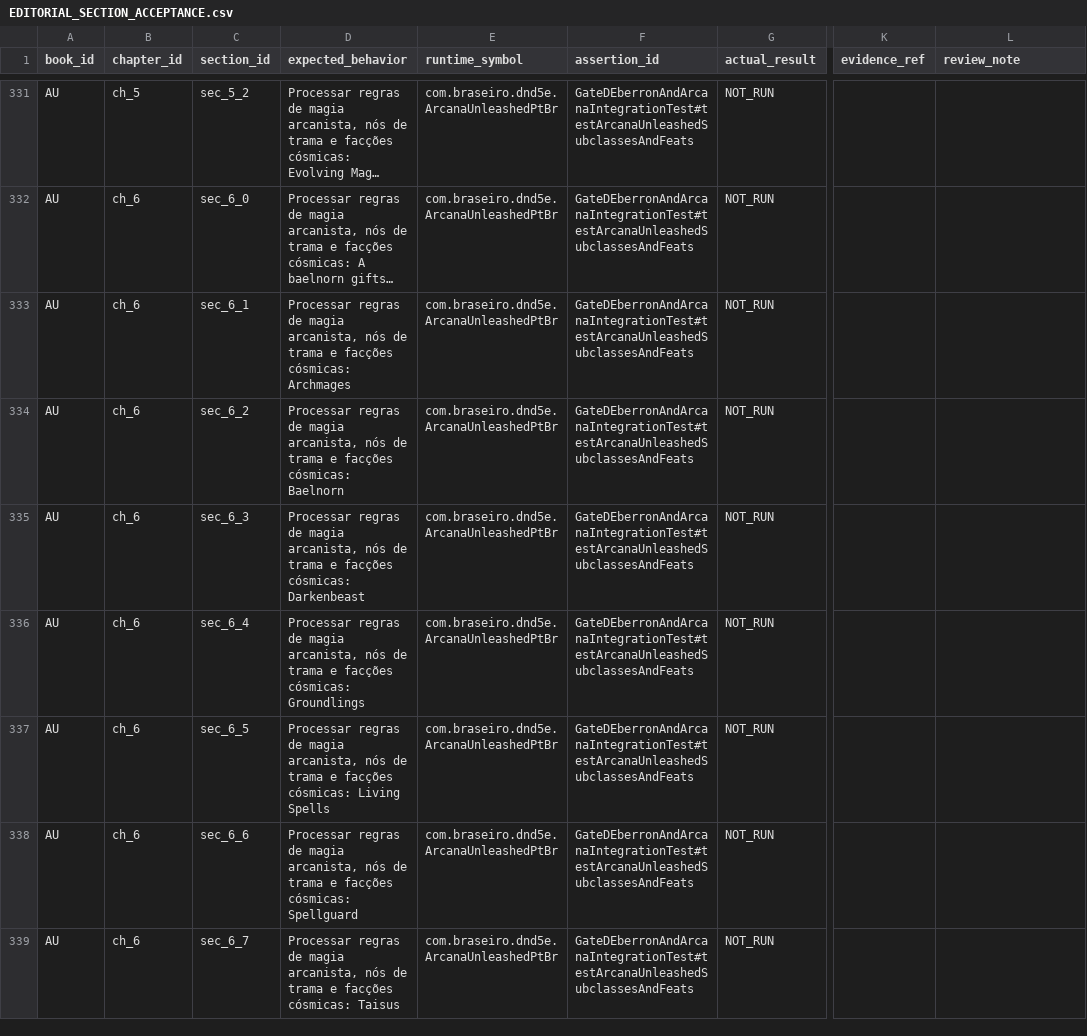
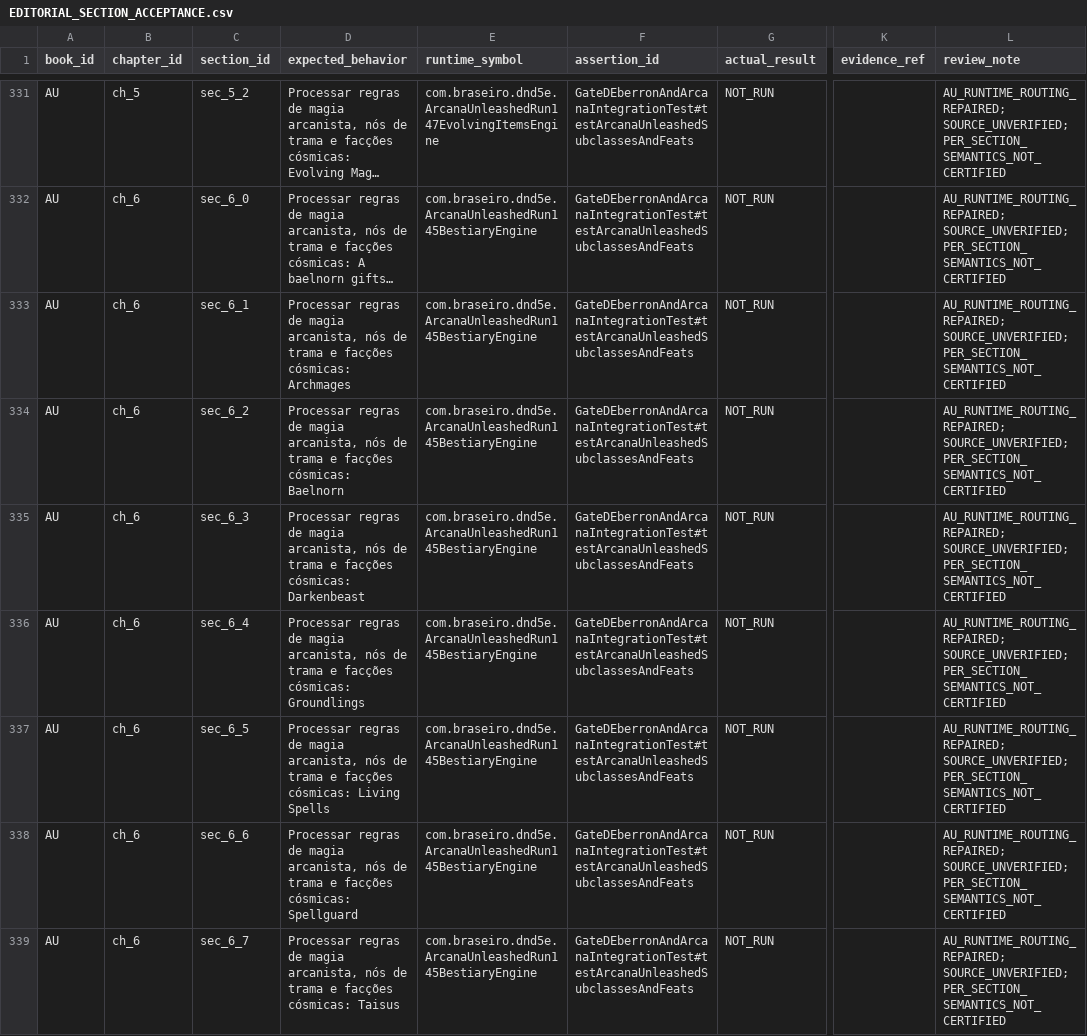
Before and after one commit to bra83/braseirobuild, a CSV file: dnd-normal/run247-mod005/docs/EDITORIAL_SECTION_ACCEPTANCE.csv, drawn as a sheet; only a part is shown, gaps mark what is left out; long unchanged cells end in …; the diff covers the shown part only; the diff names each change by its address in the sheet, - before the commit and + after, or states it on an @@ line.

Commit message:
fix(dnd-p2): repair 45 Arcana Unleashed section routes from localization to real rule engines

```diff
--- a/dnd-normal/run247-mod005/docs/EDITORIAL_SECTION_ACCEPTANCE.csv
+++ b/dnd-normal/run247-mod005/docs/EDITORIAL_SECTION_ACCEPTANCE.csv
-E331 (runtime_symbol): com.braseiro.dnd5e.ArcanaUnleashedPtBr
+E331 (runtime_symbol): com.braseiro.dnd5e.ArcanaUnleashedRun147EvolvingItemsEngine
-L331:L339 (review_note): (empty)
+L331:L339 (review_note): AU_RUNTIME_ROUTING_REPAIRED; SOURCE_UNVERIFIED; PER_SECTION_SEMANTICS_NOT_CERTIFIED
-E332:E339 (runtime_symbol): com.braseiro.dnd5e.ArcanaUnleashedPtBr
+E332:E339 (runtime_symbol): com.braseiro.dnd5e.ArcanaUnleashedRun145BestiaryEngine
```
Also changed, not shown: 69 edited cells elsewhere in this file, dnd-normal/run247-mod005/docs/PLANO_MESTRE_MATRIZ_10_LIVROS_SECOES.csv.
